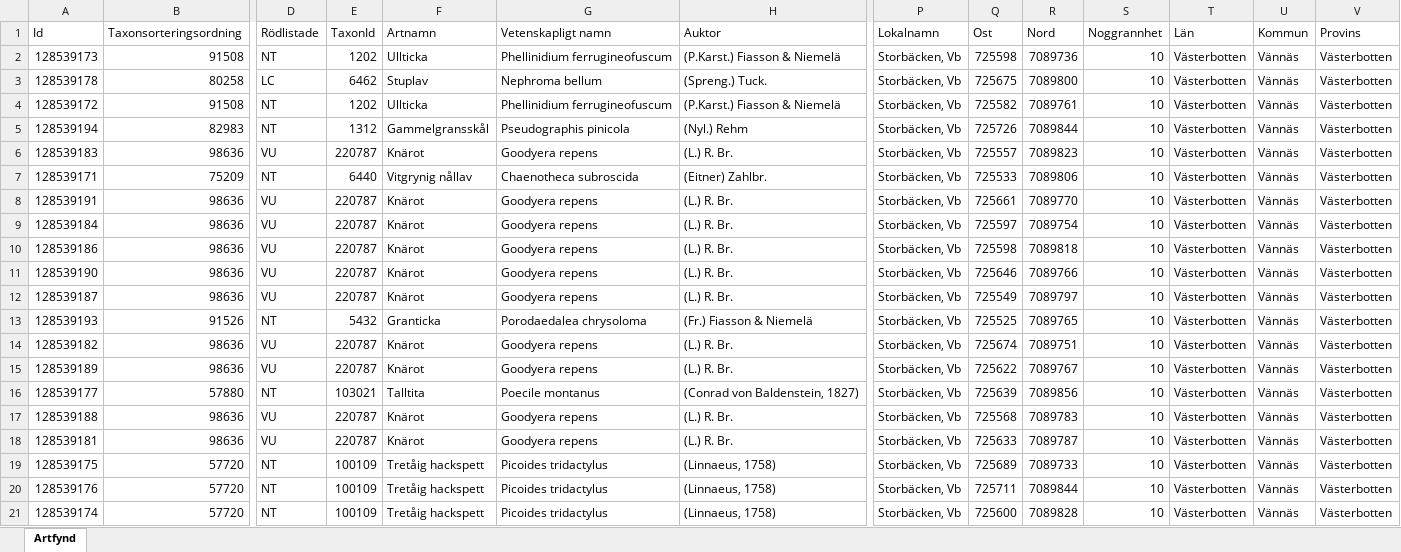
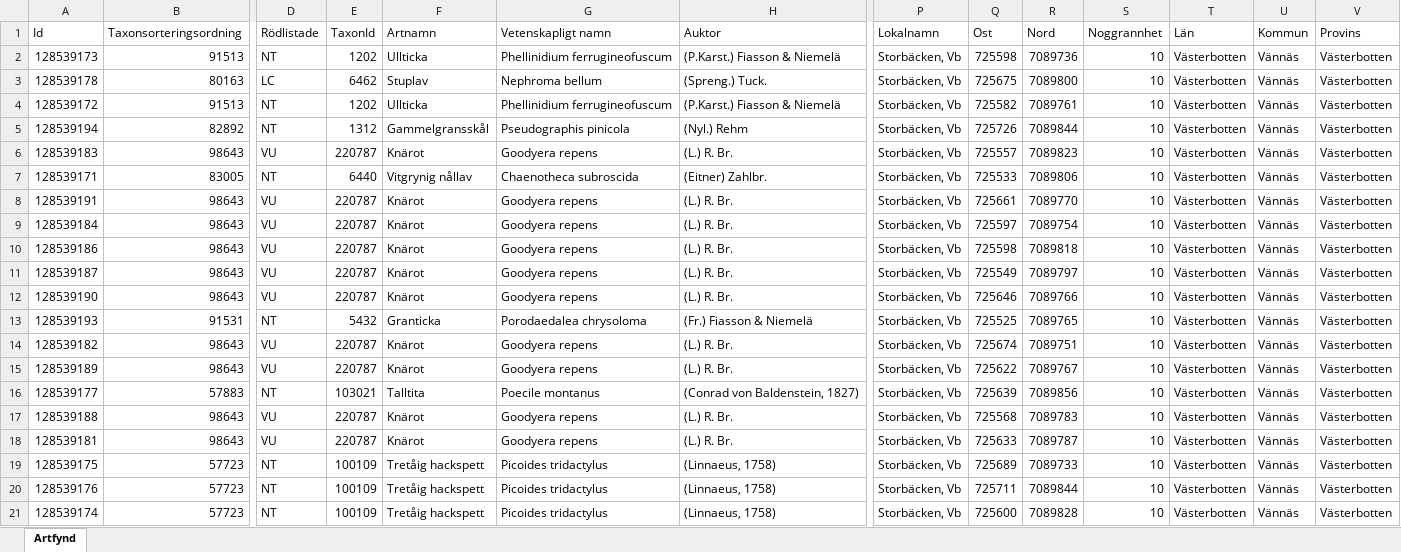
Before and after one commit to klasma/Logging_2460, an Excel workbook: artfynd/A 36342-2021 artfynd.xlsx, sheet Artfynd, drawn as a sheet; only a part is shown, gaps mark what is left out; values as stored, in another font and other column widths than the file's, no borders; removed rows and columns are numbered as before the commit, all else as after; rows hold the shown columns only; the diff names each change by its address in the sheet, - before the commit and + after, or states it on an @@ line.

```diff
--- a/artfynd/A 36342-2021 artfynd.xlsx (sheet Artfynd)
+++ b/artfynd/A 36342-2021 artfynd.xlsx (sheet Artfynd)
-B2 (Taxonsorteringsordning): 91508
+B2 (Taxonsorteringsordning): 91513
-B3 (Taxonsorteringsordning): 80258
+B3 (Taxonsorteringsordning): 80163
-B4 (Taxonsorteringsordning): 91508
+B4 (Taxonsorteringsordning): 91513
-B5 (Taxonsorteringsordning): 82983
+B5 (Taxonsorteringsordning): 82892
-B6 (Taxonsorteringsordning): 98636
+B6 (Taxonsorteringsordning): 98643
-B7 (Taxonsorteringsordning): 75209
+B7 (Taxonsorteringsordning): 83005
-B8:B10 (Taxonsorteringsordning): 98636
+B8:B10 (Taxonsorteringsordning): 98643
-row 11: 128539190 | 98636 | VU | 220787 | Knärot | Goodyera repens | (L.) R. Br. | Storbäcken, Vb | 725646 | 7089766 | 10 | Västerbotten | Vännäs | Västerbotten
-B11 (Taxonsorteringsordning): 98636
+B11 (Taxonsorteringsordning): 98643
+row 12: 128539190 | 98643 | VU | 220787 | Knärot | Goodyera repens | (L.) R. Br. | Storbäcken, Vb | 725646 | 7089766 | 10 | Västerbotten | Vännäs | Västerbotten
-B13 (Taxonsorteringsordning): 91526
+B13 (Taxonsorteringsordning): 91531
-B14:B15 (Taxonsorteringsordning): 98636
+B14:B15 (Taxonsorteringsordning): 98643
-B16 (Taxonsorteringsordning): 57880
+B16 (Taxonsorteringsordning): 57883
-B17:B18 (Taxonsorteringsordning): 98636
+B17:B18 (Taxonsorteringsordning): 98643
-B19:B21 (Taxonsorteringsordning): 57720
+B19:B21 (Taxonsorteringsordning): 57723
```
Also changed, not shown: artfynd/A 21711-2025 artfynd.xlsx, artfynd/A 36333-2025 artfynd.xlsx, 46 other files.
